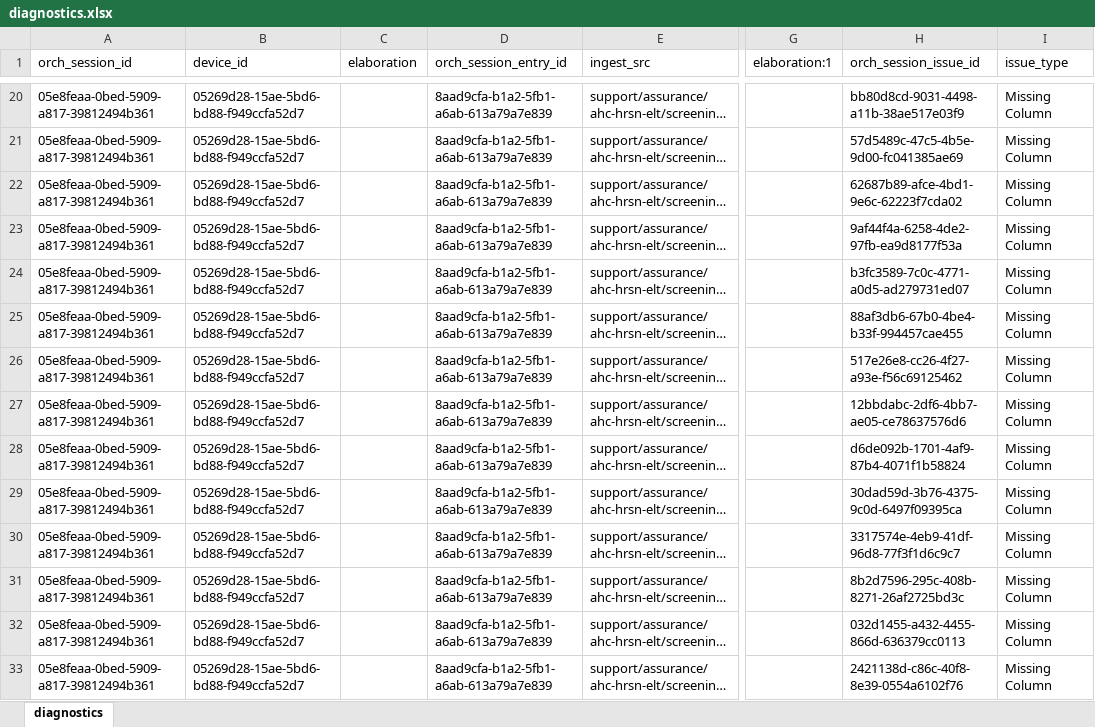
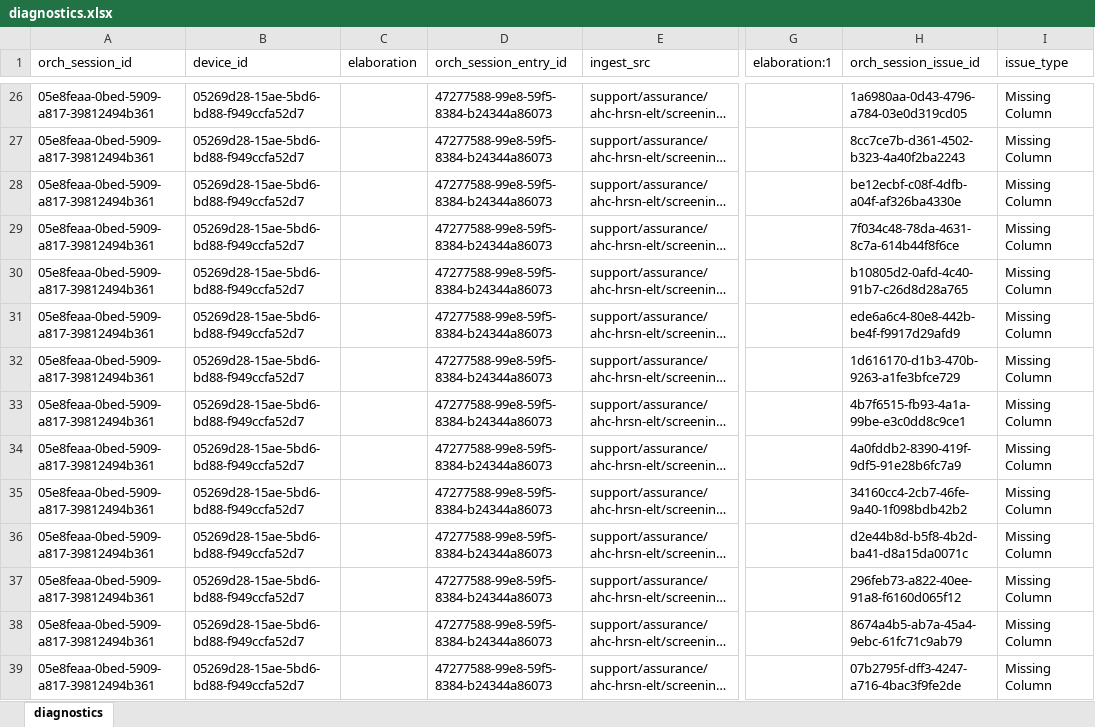
Before and after one commit to qe-collaborative-services/1115-hub, an Excel workbook: support/assurance/ahc-hrsn-elt/screening/results-test-e2e/diagnostics.xlsx, sheet diagnostics, drawn as a sheet; only a part is shown, gaps mark what is left out; long unchanged cells end in …; values as stored, in another font and other column widths than the file's, no borders; addresses are those after the commit; the diff covers the shown part only; the diff names each change by its address in the sheet, - before the commit and + after, or states it on an @@ line.

```diff
--- a/support/assurance/ahc-hrsn-elt/screening/results-test-e2e/diagnostics.xlsx (sheet diagnostics)
+++ b/support/assurance/ahc-hrsn-elt/screening/results-test-e2e/diagnostics.xlsx (sheet diagnostics)
-D26:D39 (orch_session_entry_id): 8aad9cfa-b1a2-5fb1-a6ab-613a79a7e839
+D26:D39 (orch_session_entry_id): 47277588-99e8-59f5-8384-b24344a86073
-H26 (orch_session_issue_id): bb80d8cd-9031-4498-a11b-38ae517e03f9
+H26 (orch_session_issue_id): 1a6980aa-0d43-4796-a784-03e0d319cd05
-H27 (orch_session_issue_id): 57d5489c-47c5-4b5e-9d00-fc041385ae69
+H27 (orch_session_issue_id): 8cc7ce7b-d361-4502-b323-4a40f2ba2243
-H28 (orch_session_issue_id): 62687b89-afce-4bd1-9e6c-62223f7cda02
+H28 (orch_session_issue_id): be12ecbf-c08f-4dfb-a04f-af326ba4330e
-H29 (orch_session_issue_id): 9af44f4a-6258-4de2-97fb-ea9d8177f53a
+H29 (orch_session_issue_id): 7f034c48-78da-4631-8c7a-614b44f8f6ce
-H30 (orch_session_issue_id): b3fc3589-7c0c-4771-a0d5-ad279731ed07
+H30 (orch_session_issue_id): b10805d2-0afd-4c40-91b7-c26d8d28a765
-H31 (orch_session_issue_id): 88af3db6-67b0-4be4-b33f-994457cae455
+H31 (orch_session_issue_id): ede6a6c4-80e8-442b-be4f-f9917d29afd9
-H32 (orch_session_issue_id): 517e26e8-cc26-4f27-a93e-f56c69125462
+H32 (orch_session_issue_id): 1d616170-d1b3-470b-9263-a1fe3bfce729
-H33 (orch_session_issue_id): 12bbdabc-2df6-4bb7-ae05-ce78637576d6
+H33 (orch_session_issue_id): 4b7f6515-fb93-4a1a-99be-e3c0dd8c9ce1
-H34 (orch_session_issue_id): d6de092b-1701-4af9-87b4-4071f1b58824
+H34 (orch_session_issue_id): 4a0fddb2-8390-419f-9df5-91e28b6fc7a9
-H35 (orch_session_issue_id): 30dad59d-3b76-4375-9c0d-6497f09395ca
+H35 (orch_session_issue_id): 34160cc4-2cb7-46fe-9a40-1f098bdb42b2
-H36 (orch_session_issue_id): 3317574e-4eb9-41df-96d8-77f3f1d6c9c7
+H36 (orch_session_issue_id): d2e44b8d-b5f8-4b2d-ba41-d8a15da0071c
-H37 (orch_session_issue_id): 8b2d7596-295c-408b-8271-26af2725bd3c
+H37 (orch_session_issue_id): 296feb73-a822-40ee-91a8-f6160d065f12
-H38 (orch_session_issue_id): 032d1455-a432-4455-866d-636379cc0113
+H38 (orch_session_issue_id): 8674a4b5-ab7a-45a4-9ebc-61fc71c9ab79
-H39 (orch_session_issue_id): 2421138d-c86c-40f8-8e39-0554a6102f76
+H39 (orch_session_issue_id): 07b2795f-dff3-4247-a716-4bac3f9fe2de
```
Also changed, not shown: 12 added rows, 3 removed rows and 96 edited cells elsewhere in this sheet, 8 other files.
